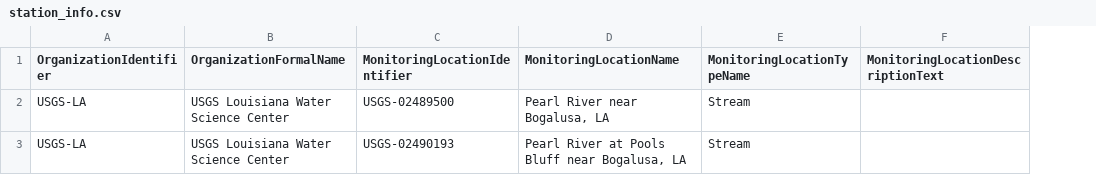
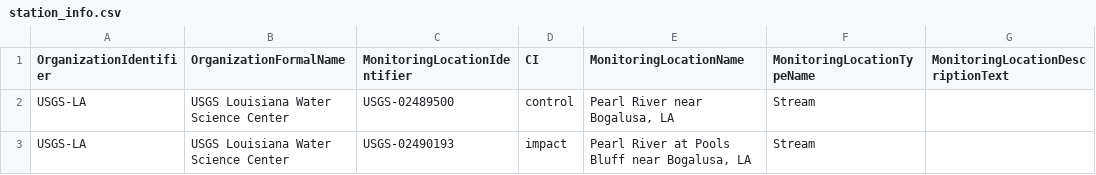
Before and after one commit to wood-lab/TUBRI, a CSV file: data/Physicochemical/station_info.csv, drawn as a sheet; only a part is shown; the diff names each change by its address in the sheet, - before the commit and + after, or states it on an @@ line.

```diff
--- a/data/Physicochemical/station_info.csv
+++ b/data/Physicochemical/station_info.csv
+column D (CI), rows 2-3: control | impact
```
Also changed, not shown: data/Physicochemical/organics_resultphyschem.csv, 6 other files.
